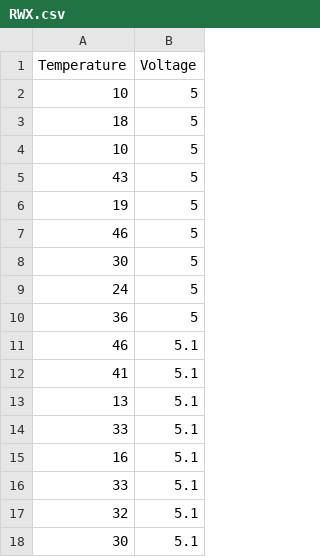
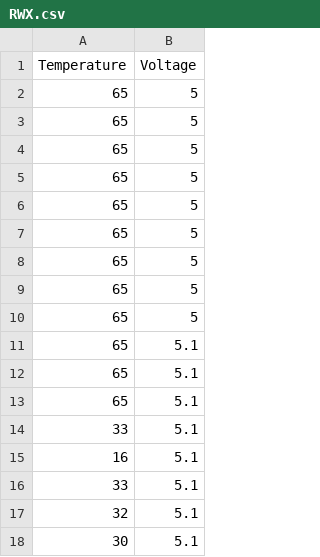
Before and after one commit to ShayShahar/BNHealthMonitoring, a CSV file: Source/BNHealthMonitoring/CSVFiles/RWX.csv, drawn as a sheet; only a part is shown.

```diff
--- a/Source/BNHealthMonitoring/CSVFiles/RWX.csv
+++ b/Source/BNHealthMonitoring/CSVFiles/RWX.csv
@@ -1,14 +1,14 @@
 Temperature,Voltage
-10,5
-18,5
-10,5
-43,5
-19,5
-46,5
-30,5
-24,5
-36,5
-46,5.1
-41,5.1
-13,5.1
+65,5
+65,5
+65,5
+65,5
+65,5
+65,5
+65,5
+65,5
+65,5
+65,5.1
+65,5.1
+65,5.1
 33,5.1
```
Also changed, not shown: Source/BNHealthMonitoring/CSVFiles/RWY.csv, Source/BNHealthMonitoring/CSVFiles/RWZ.csv.
